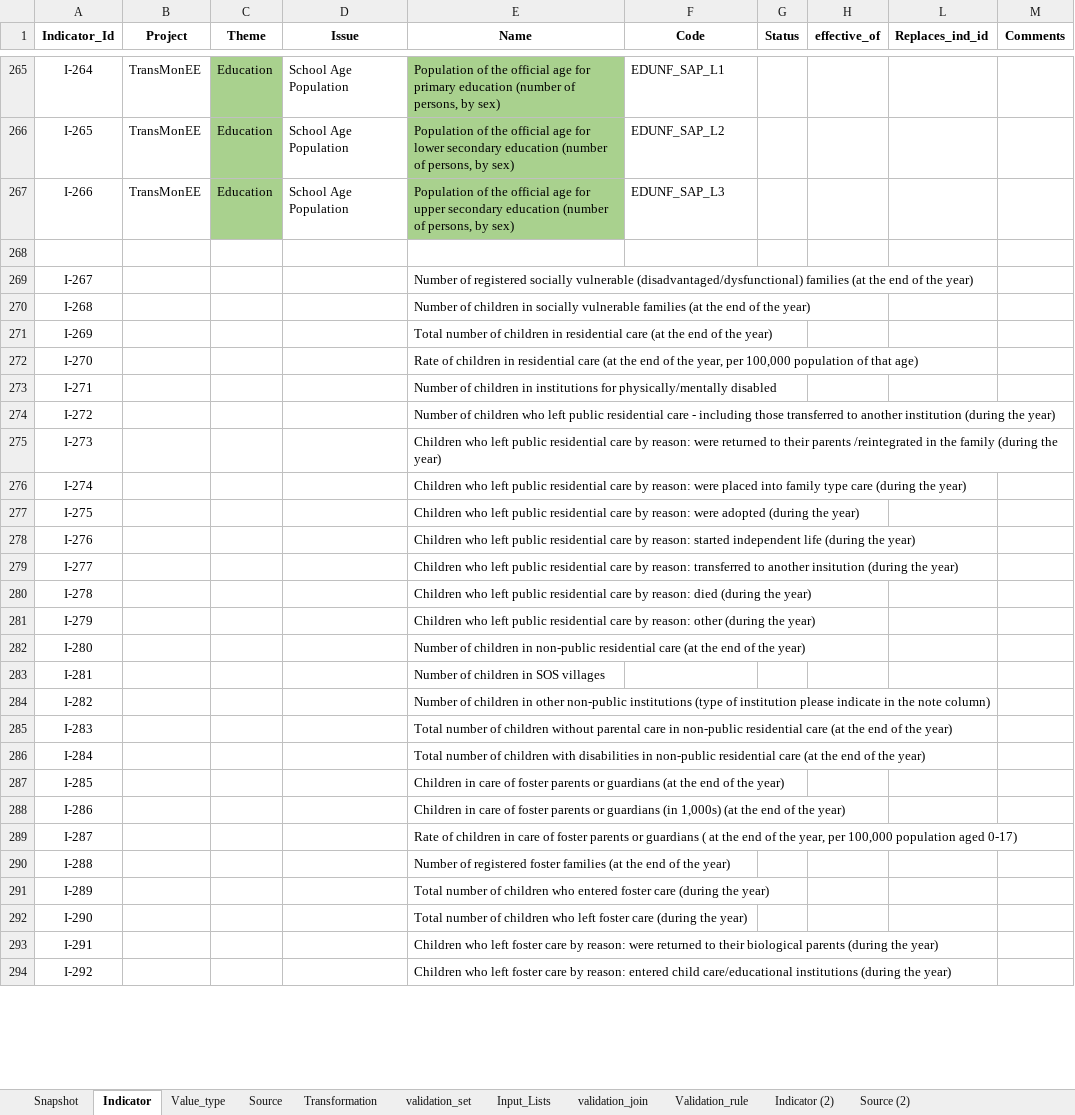
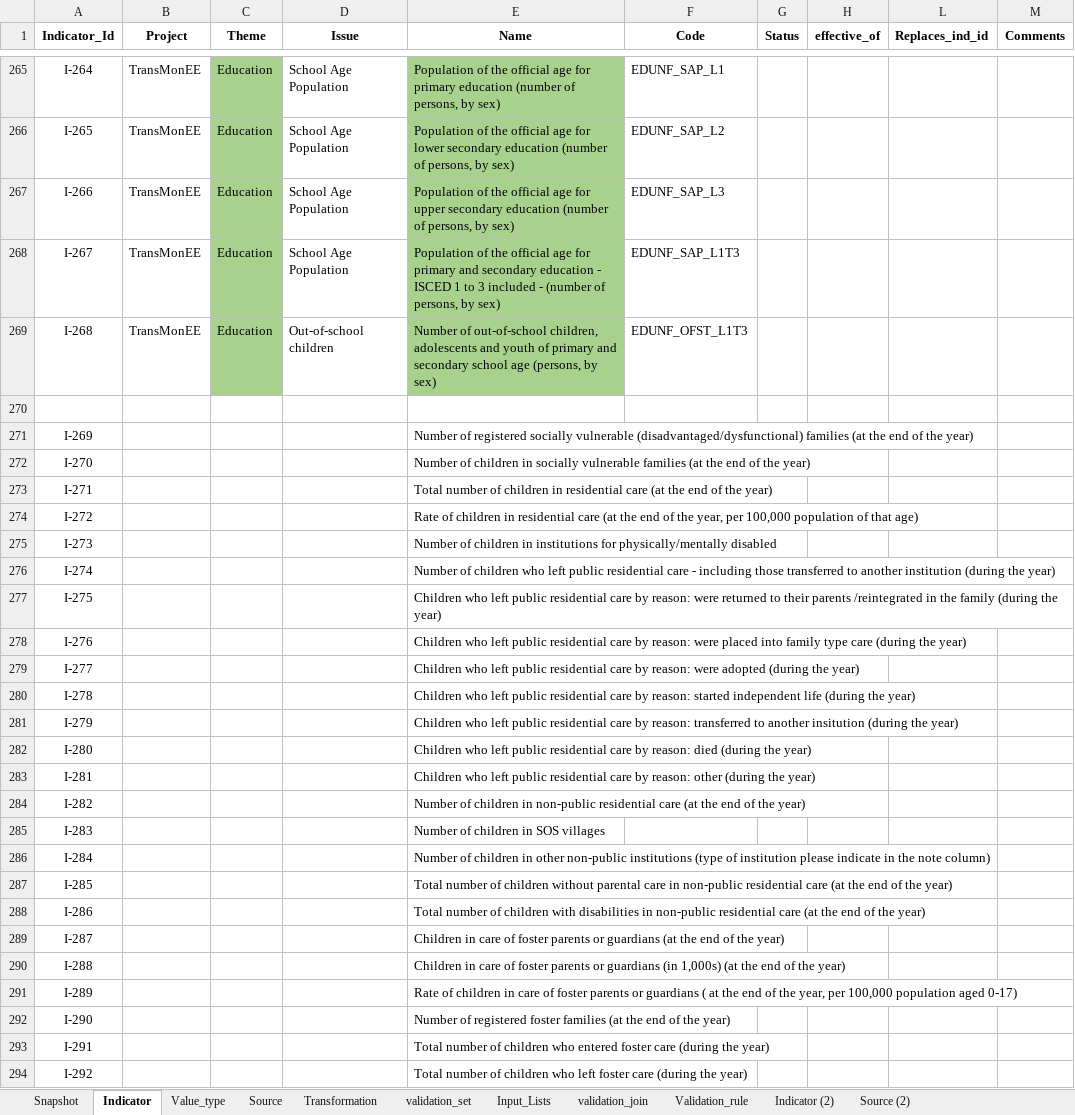
Before and after one commit to UNICEFECAR/data-etl, an Excel workbook: tmee/data_in/data_dictionary/indicator_dictionary_TM_v5.xlsx, sheet Indicator, drawn as a sheet; only a part is shown, gaps mark what is left out; values as stored, in another font and other column widths than the file's, no borders; removed rows and columns are numbered as before the commit, all else as after; the diff covers the shown part only; the diff names each change by its address in the sheet, - before the commit and + after, or states it on an @@ line.

Commit message:
additions on education for dash, SAP and OFST for L1T3

```diff
--- a/tmee/data_in/data_dictionary/indicator_dictionary_TM_v5.xlsx (sheet Indicator)
+++ b/tmee/data_in/data_dictionary/indicator_dictionary_TM_v5.xlsx (sheet Indicator)
+row 268: I-267 | TransMonEE | Education | School Age Population | Population of the official age for primary and secondary education - ISCED 1 to 3 included - (number of persons, by sex) | EDUNF_SAP_L1T3
+row 269: I-268 | TransMonEE | Education | Out-of-school children | Number of out-of-school children, adolescents and youth of primary and secondary school age (persons, by sex) | EDUNF_OFST_L1T3
-row 269: I-267 |  |  |  | Number of registered socially vulnerable (disadvantaged/dysfunctional) families (at the end of the year)
-row 270: I-268 |  |  |  | Number of children in socially vulnerable families (at the end of the year)
-E271 (Name): Total number of children in residential care (at the…
+E271 (Name): Number of registered socially vulnerable (disadvantaged/dysfunctional) families (at the…
-E272 (Name): Rate of children in residential care (at the end of the year, per 100,000 population of that age)
+E272 (Name): Number of children in socially vulnerable families (at the end of the year)
-E273 (Name): Number of children in institutions for physically/mentally disabled
+E273 (Name): Total number of children in residential care (at the end of the year)
-E274 (Name): Number of children who left public residential care - including those transferred to another institution (during the year)
+E274 (Name): Rate of children in residential care (at the end of the year, per 100,000 population of that age)
-E275 (Name): Children who left public residential care by reason: were returned to their parents /reintegrated in the family (during the year)
+E275 (Name): Number of children in institutions for physically/mentally disabled
-E276 (Name): Children who left public residential care by reason: were placed into family type care (during the…
+E276 (Name): Number of children who left public residential care - including those transferred to another institution (during the…
-E277 (Name): …reason: were adopted (during the…
+E277 (Name): …reason: were returned to their parents /reintegrated in the family (during the…
-E278 (Name): …by reason: started independent life (during the…
+E278 (Name): …by reason: were placed into family type care (during the…
-E279 (Name): …by reason: transferred to another insitution (during the…
+E279 (Name): …by reason: were adopted (during the…
-E280 (Name): …by reason: died (during the…
+E280 (Name): …by reason: started independent life (during the…
-E281 (Name): …by reason: other (during the…
+E281 (Name): …by reason: transferred to another insitution (during the…
-E282 (Name): Number of children in non-public residential care (at the end of the year)
+E282 (Name): Children who left public residential care by reason: died (during the year)
-E283 (Name): Number of children in SOS villages
+E283 (Name): Children who left public residential care by reason: other (during the year)
-E284 (Name): …children in other non-public institutions (type of institution please indicate in the note column)
+E284 (Name): …children in non-public residential care (at the end of the year)
-E285 (Name): Total number of children without parental care in non-public residential care (at the end of the year)
+E285 (Name): Number of children in SOS villages
-E286 (Name): Total number of children with disabilities in non-public residential care (at the end of the year)
+E286 (Name): Number of children in other non-public institutions (type of institution please indicate in the note column)
-E287 (Name): Children in care of foster parents or guardians (at the…
+E287 (Name): Total number of children without parental care in non-public residential care (at the…
-E288 (Name): Children in care of foster parents or guardians (in 1,000s) (at the…
+E288 (Name): Total number of children with disabilities in non-public residential care (at the…
-E289 (Name): Rate of children in care of foster parents or guardians ( at the end of the year, per 100,000 population aged 0-17)
+E289 (Name): Children in care of foster parents or guardians (at the end of the year)
-E290 (Name): Number of registered foster families (at the…
+E290 (Name): Children in care of foster parents or guardians (in 1,000s) (at the…
-E291 (Name): Total number of children who entered foster care (during the year)
+E291 (Name): Rate of children in care of foster parents or guardians ( at the end of the year, per 100,000 population aged 0-17)
-E292 (Name): Total number of children who left foster care (during the year)
+E292 (Name): Number of registered foster families (at the end of the year)
-E293 (Name): Children who left foster care by reason: were returned to their biological parents (during the…
+E293 (Name): Total number of children who entered foster care (during the…
-E294 (Name): Children who left foster care by reason: entered child care/educational institutions (during the…
+E294 (Name): Total number of children who left foster care (during the…
```
Also changed, not shown: 2 added rows, 364 edited cells and cell formats elsewhere in this sheet, sheet Source, sheet Snapshot, formulas that keep their value.
